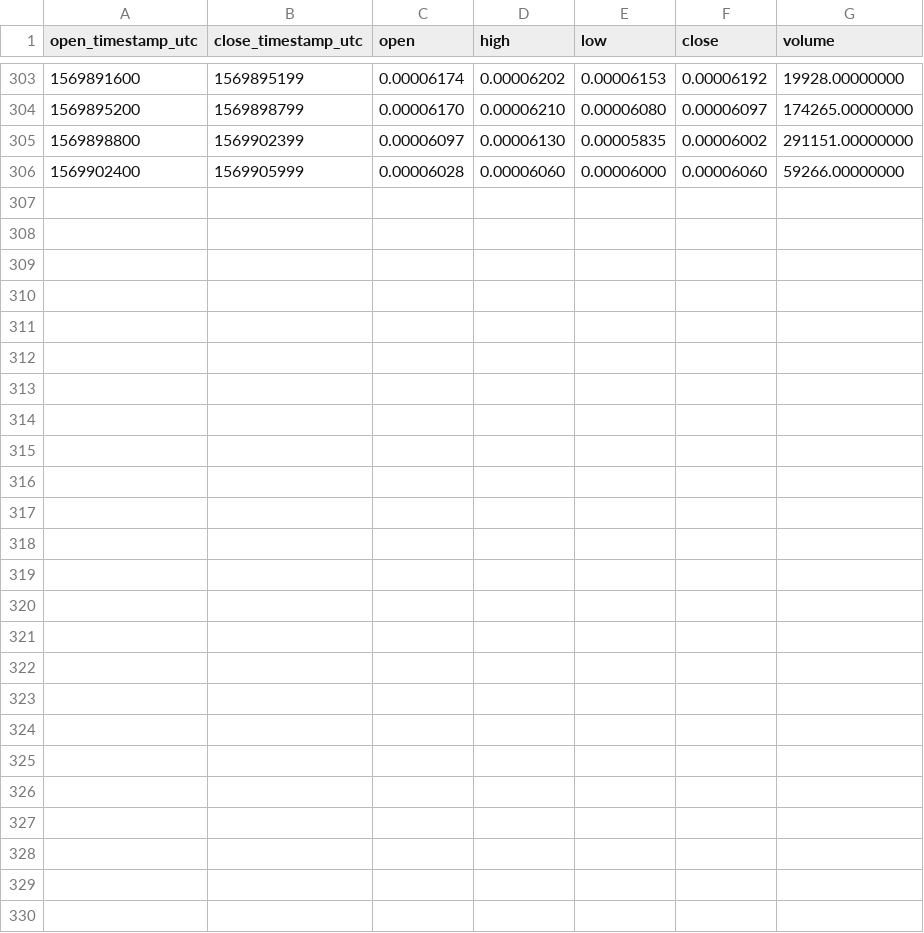
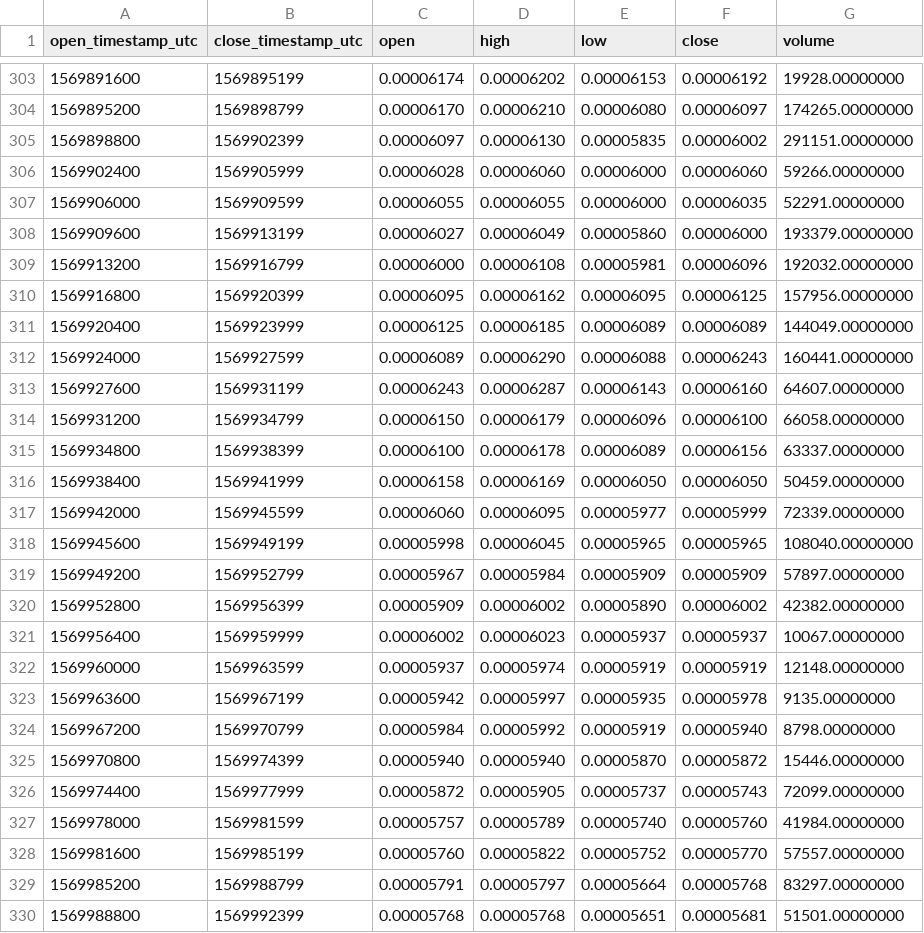
Before and after one commit to cryptobigbro/binance-BANDBTC, a CSV file: binance-BANDBTC-1h.csv, drawn as a sheet; only a part is shown, gaps mark what is left out; the diff names each change by its address in the sheet, - before the commit and + after, or states it on an @@ line.

Commit message:
Update OHLCV data.

```diff
--- a/binance-BANDBTC-1h.csv
+++ b/binance-BANDBTC-1h.csv
+row 307: 1569906000 | 1569909599 | 0.00006055 | 0.00006055 | 0.00006000 | 0.00006035 | 52291.00000000
+row 308: 1569909600 | 1569913199 | 0.00006027 | 0.00006049 | 0.00005860 | 0.00006000 | 193379.00000000
+row 309: 1569913200 | 1569916799 | 0.00006000 | 0.00006108 | 0.00005981 | 0.00006096 | 192032.00000000
+row 310: 1569916800 | 1569920399 | 0.00006095 | 0.00006162 | 0.00006095 | 0.00006125 | 157956.00000000
+row 311: 1569920400 | 1569923999 | 0.00006125 | 0.00006185 | 0.00006089 | 0.00006089 | 144049.00000000
+row 312: 1569924000 | 1569927599 | 0.00006089 | 0.00006290 | 0.00006088 | 0.00006243 | 160441.00000000
+row 313: 1569927600 | 1569931199 | 0.00006243 | 0.00006287 | 0.00006143 | 0.00006160 | 64607.00000000
+row 314: 1569931200 | 1569934799 | 0.00006150 | 0.00006179 | 0.00006096 | 0.00006100 | 66058.00000000
+row 315: 1569934800 | 1569938399 | 0.00006100 | 0.00006178 | 0.00006089 | 0.00006156 | 63337.00000000
+row 316: 1569938400 | 1569941999 | 0.00006158 | 0.00006169 | 0.00006050 | 0.00006050 | 50459.00000000
+row 317: 1569942000 | 1569945599 | 0.00006060 | 0.00006095 | 0.00005977 | 0.00005999 | 72339.00000000
+row 318: 1569945600 | 1569949199 | 0.00005998 | 0.00006045 | 0.00005965 | 0.00005965 | 108040.00000000
+row 319: 1569949200 | 1569952799 | 0.00005967 | 0.00005984 | 0.00005909 | 0.00005909 | 57897.00000000
+row 320: 1569952800 | 1569956399 | 0.00005909 | 0.00006002 | 0.00005890 | 0.00006002 | 42382.00000000
+row 321: 1569956400 | 1569959999 | 0.00006002 | 0.00006023 | 0.00005937 | 0.00005937 | 10067.00000000
+row 322: 1569960000 | 1569963599 | 0.00005937 | 0.00005974 | 0.00005919 | 0.00005919 | 12148.00000000
+row 323: 1569963600 | 1569967199 | 0.00005942 | 0.00005997 | 0.00005935 | 0.00005978 | 9135.00000000
+row 324: 1569967200 | 1569970799 | 0.00005984 | 0.00005992 | 0.00005919 | 0.00005940 | 8798.00000000
+row 325: 1569970800 | 1569974399 | 0.00005940 | 0.00005940 | 0.00005870 | 0.00005872 | 15446.00000000
+row 326: 1569974400 | 1569977999 | 0.00005872 | 0.00005905 | 0.00005737 | 0.00005743 | 72099.00000000
+row 327: 1569978000 | 1569981599 | 0.00005757 | 0.00005789 | 0.00005740 | 0.00005760 | 41984.00000000
+row 328: 1569981600 | 1569985199 | 0.00005760 | 0.00005822 | 0.00005752 | 0.00005770 | 57557.00000000
+row 329: 1569985200 | 1569988799 | 0.00005791 | 0.00005797 | 0.00005664 | 0.00005768 | 83297.00000000
+row 330: 1569988800 | 1569992399 | 0.00005768 | 0.00005768 | 0.00005651 | 0.00005681 | 51501.00000000
```
Also changed, not shown: binance-BANDBTC-1d.csv, 1 other file.
